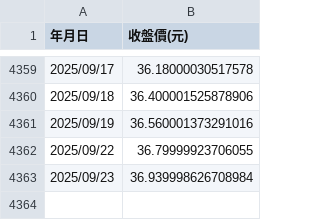
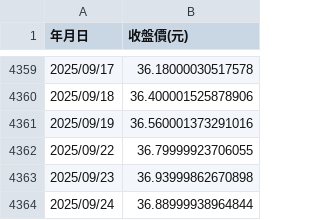
Before and after one commit to PCH666-AI/Backtesting, a CSV file: 0056歷史股價.csv, drawn as a sheet; only a part is shown, gaps mark what is left out.

```diff
--- a/0056歷史股價.csv
+++ b/0056歷史股價.csv
@@ -4362,2 +4362,3 @@
 2025/09/22,36.79999923706055
-2025/09/23,36.939998626708984
+2025/09/23,36.93999862670898
+2025/09/24,36.88999938964844
```
Also changed, not shown: 0050歷史股價.csv.
